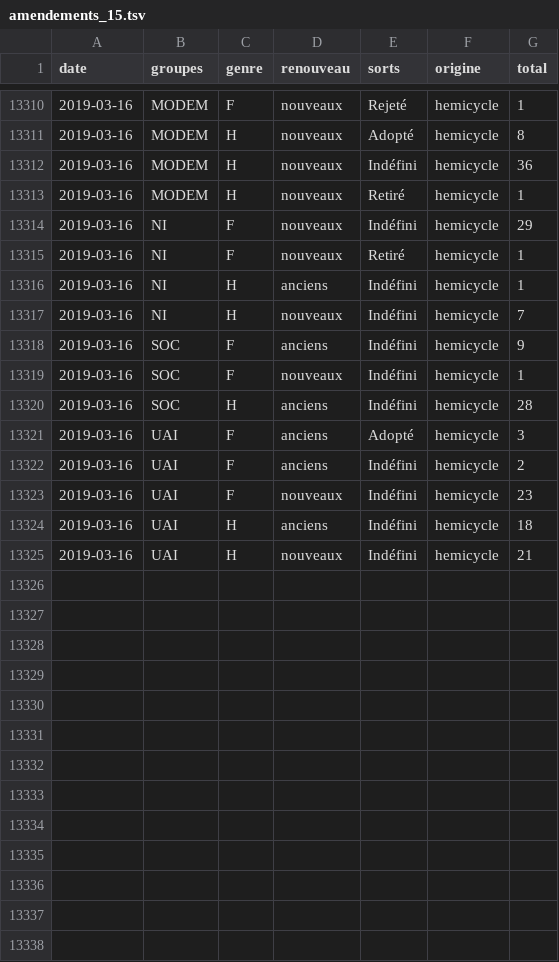
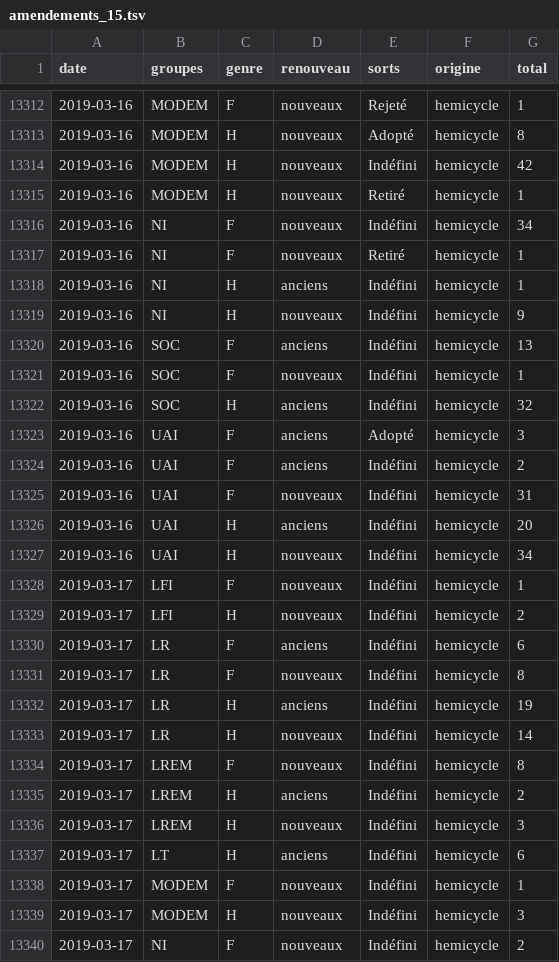
Before and after one commit to RouxRC/parole, a TSV file: data/amendements_15.tsv, drawn as a sheet; only a part is shown, gaps mark what is left out; the diff covers the shown part only.

```diff
--- a/data/amendements_15.tsv
+++ b/data/amendements_15.tsv
@@ -13311,15 +13313,28 @@ date	groupes	genre	renouveau	sorts	origine	total
 2019-03-16	MODEM	H	nouveaux	Adopté	hemicycle	8
-2019-03-16	MODEM	H	nouveaux	Indéfini	hemicycle	36
+2019-03-16	MODEM	H	nouveaux	Indéfini	hemicycle	42
 2019-03-16	MODEM	H	nouveaux	Retiré	hemicycle	1
-2019-03-16	NI	F	nouveaux	Indéfini	hemicycle	29
+2019-03-16	NI	F	nouveaux	Indéfini	hemicycle	34
 2019-03-16	NI	F	nouveaux	Retiré	hemicycle	1
 2019-03-16	NI	H	anciens	Indéfini	hemicycle	1
-2019-03-16	NI	H	nouveaux	Indéfini	hemicycle	7
-2019-03-16	SOC	F	anciens	Indéfini	hemicycle	9
+2019-03-16	NI	H	nouveaux	Indéfini	hemicycle	9
+2019-03-16	SOC	F	anciens	Indéfini	hemicycle	13
 2019-03-16	SOC	F	nouveaux	Indéfini	hemicycle	1
-2019-03-16	SOC	H	anciens	Indéfini	hemicycle	28
+2019-03-16	SOC	H	anciens	Indéfini	hemicycle	32
 2019-03-16	UAI	F	anciens	Adopté	hemicycle	3
 2019-03-16	UAI	F	anciens	Indéfini	hemicycle	2
-2019-03-16	UAI	F	nouveaux	Indéfini	hemicycle	23
-2019-03-16	UAI	H	anciens	Indéfini	hemicycle	18
-2019-03-16	UAI	H	nouveaux	Indéfini	hemicycle	21
+2019-03-16	UAI	F	nouveaux	Indéfini	hemicycle	31
+2019-03-16	UAI	H	anciens	Indéfini	hemicycle	20
+2019-03-16	UAI	H	nouveaux	Indéfini	hemicycle	34
+2019-03-17	LFI	F	nouveaux	Indéfini	hemicycle	1
+2019-03-17	LFI	H	nouveaux	Indéfini	hemicycle	2
+2019-03-17	LR	F	anciens	Indéfini	hemicycle	6
+2019-03-17	LR	F	nouveaux	Indéfini	hemicycle	8
+2019-03-17	LR	H	anciens	Indéfini	hemicycle	19
+2019-03-17	LR	H	nouveaux	Indéfini	hemicycle	14
+2019-03-17	LREM	F	nouveaux	Indéfini	hemicycle	8
+2019-03-17	LREM	H	anciens	Indéfini	hemicycle	2
+2019-03-17	LREM	H	nouveaux	Indéfini	hemicycle	3
+2019-03-17	LT	H	anciens	Indéfini	hemicycle	6
+2019-03-17	MODEM	F	nouveaux	Indéfini	hemicycle	1
+2019-03-17	MODEM	H	nouveaux	Indéfini	hemicycle	3
+2019-03-17	NI	F	nouveaux	Indéfini	hemicycle	2
```
Also changed, not shown: 3 added rows and 49 edited cells elsewhere in this file.
